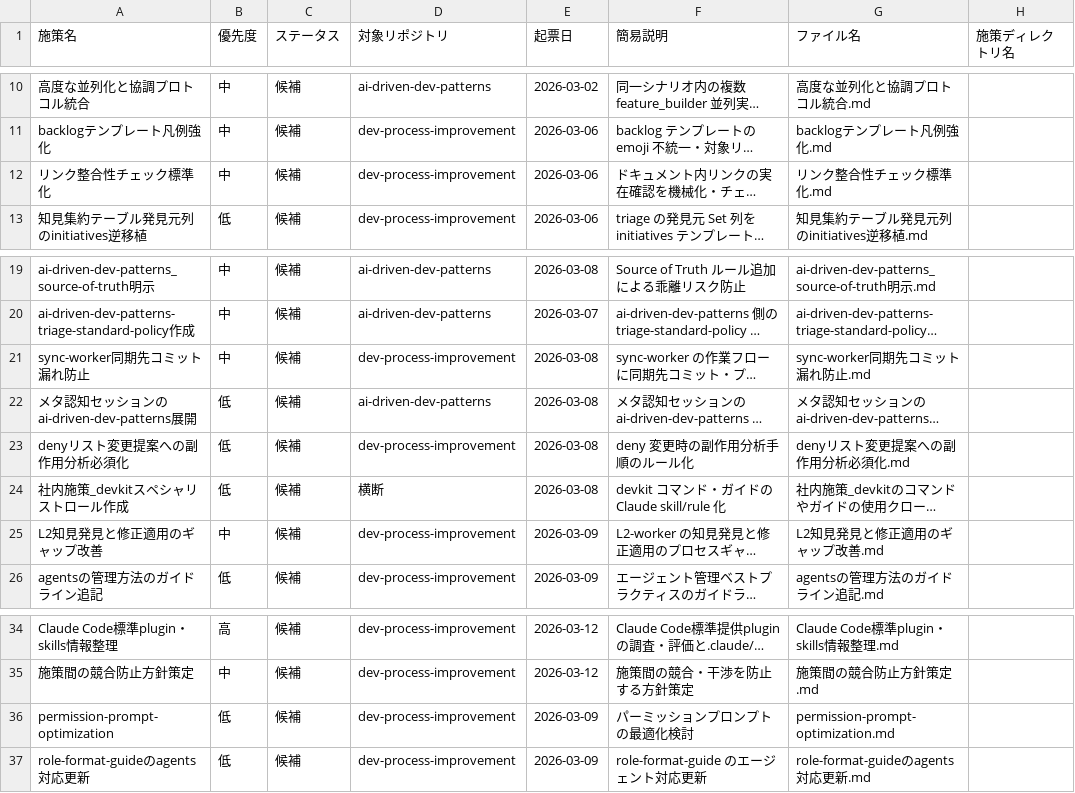
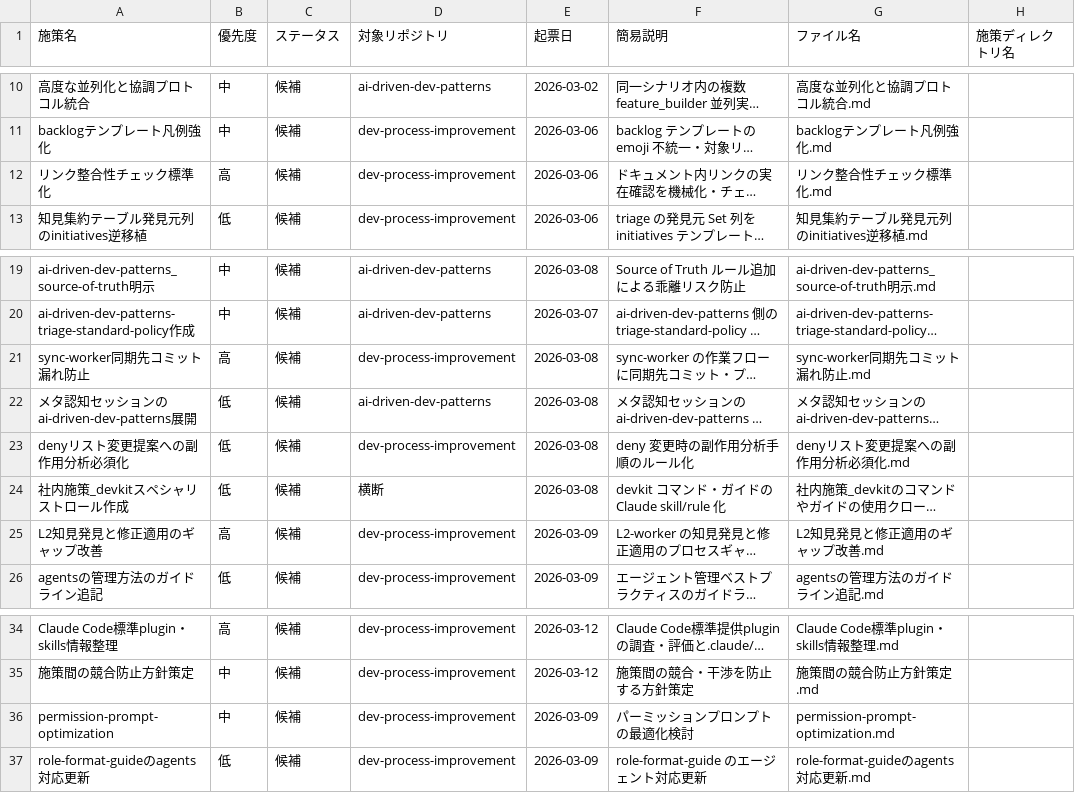
Before and after one commit to ryo12-n/dev-process-improvement, a CSV file: backlog/backlog.csv, drawn as a sheet; only a part is shown, gaps mark what is left out; long unchanged cells end in …; the diff names each change by its address in the sheet, - before the commit and + after, or states it on an @@ line.

```diff
--- a/backlog/backlog.csv
+++ b/backlog/backlog.csv
-B12 (優先度): 中
+B12 (優先度): 高
-B21 (優先度): 中
+B21 (優先度): 高
-B25 (優先度): 中
+B25 (優先度): 高
-B36 (優先度): 低
+B36 (優先度): 中
```
Also changed, not shown: 8 other files.
